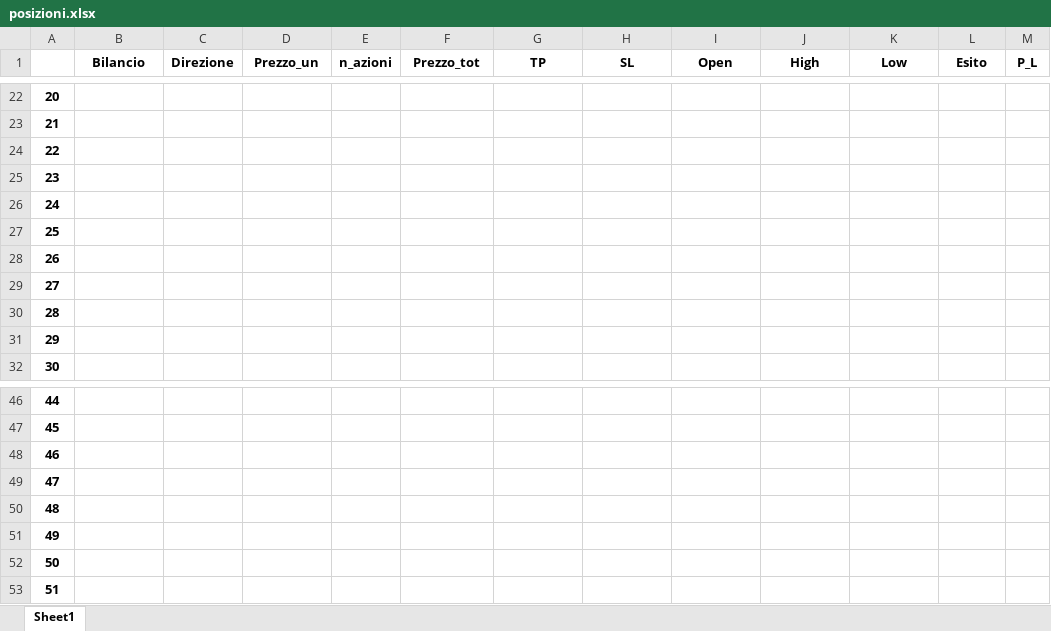
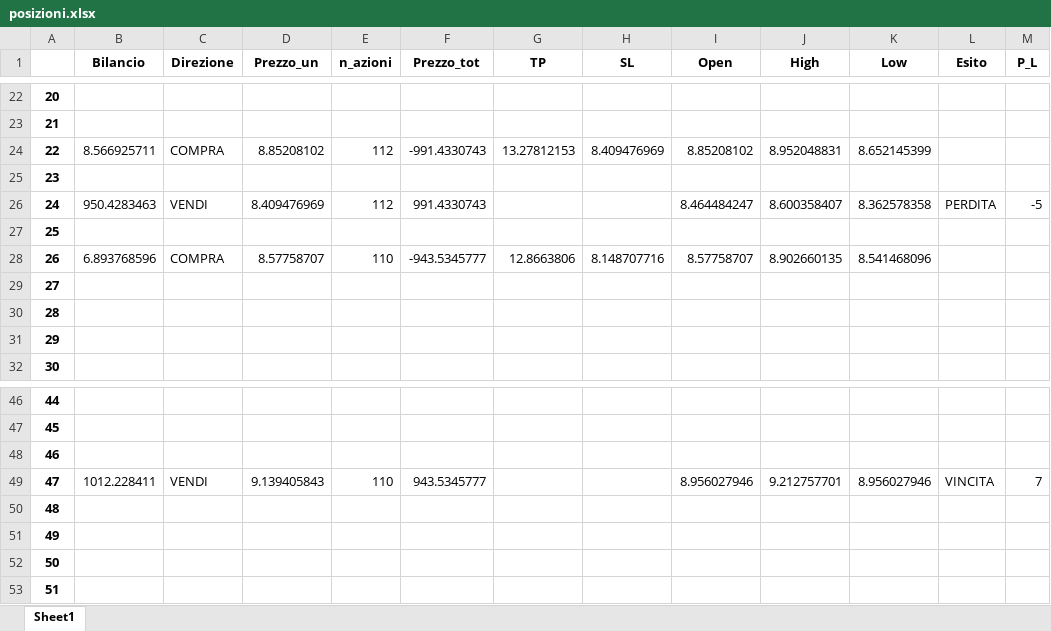
Before and after one commit to enricomarchi/Borsa, an Excel workbook: posizioni.xlsx, sheet Sheet1, drawn as a sheet; only a part is shown, gaps mark what is left out; values as stored, in another font and other column widths than the file's, no borders; the diff covers the shown part only; the diff names each change by its address in the sheet, - before the commit and + after, or states it on an @@ line.

```diff
--- a/posizioni.xlsx (sheet Sheet1)
+++ b/posizioni.xlsx (sheet Sheet1)
-B24 (Bilancio): (empty)
+B24 (Bilancio): 8.566925711
-C24 (Direzione): (empty)
+C24 (Direzione): COMPRA
-D24 (Prezzo_un): (empty)
+D24 (Prezzo_un): 8.85208102
-E24 (n_azioni): (empty)
+E24 (n_azioni): 112
-F24 (Prezzo_tot): (empty)
+F24 (Prezzo_tot): -991.4330743
-G24 (TP): (empty)
+G24 (TP): 13.27812153
-H24 (SL): (empty)
+H24 (SL): 8.409476969
-I24 (Open): (empty)
+I24 (Open): 8.85208102
-J24 (High): (empty)
+J24 (High): 8.952048831
-K24 (Low): (empty)
+K24 (Low): 8.652145399
-B26 (Bilancio): (empty)
+B26 (Bilancio): 950.4283463
-C26 (Direzione): (empty)
+C26 (Direzione): VENDI
-D26 (Prezzo_un): (empty)
+D26 (Prezzo_un): 8.409476969
-E26 (n_azioni): (empty)
+E26 (n_azioni): 112
-F26 (Prezzo_tot): (empty)
+F26 (Prezzo_tot): 991.4330743
-I26 (Open): (empty)
+I26 (Open): 8.464484247
-J26 (High): (empty)
+J26 (High): 8.600358407
-K26 (Low): (empty)
+K26 (Low): 8.362578358
-L26 (Esito): (empty)
+L26 (Esito): PERDITA
-M26 (P_L): (empty)
+M26 (P_L): -5
-B28 (Bilancio): (empty)
+B28 (Bilancio): 6.893768596
-C28 (Direzione): (empty)
+C28 (Direzione): COMPRA
-D28 (Prezzo_un): (empty)
+D28 (Prezzo_un): 8.57758707
-E28 (n_azioni): (empty)
+E28 (n_azioni): 110
-F28 (Prezzo_tot): (empty)
+F28 (Prezzo_tot): -943.5345777
-G28 (TP): (empty)
+G28 (TP): 12.8663806
-H28 (SL): (empty)
+H28 (SL): 8.148707716
-I28 (Open): (empty)
+I28 (Open): 8.57758707
-J28 (High): (empty)
+J28 (High): 8.902660135
-K28 (Low): (empty)
+K28 (Low): 8.541468096
-B49 (Bilancio): (empty)
+B49 (Bilancio): 1012.228411
-C49 (Direzione): (empty)
+C49 (Direzione): VENDI
-D49 (Prezzo_un): (empty)
+D49 (Prezzo_un): 9.139405843
-E49 (n_azioni): (empty)
+E49 (n_azioni): 110
-F49 (Prezzo_tot): (empty)
+F49 (Prezzo_tot): 943.5345777
-I49 (Open): (empty)
+I49 (Open): 8.956027946
-J49 (High): (empty)
+J49 (High): 9.212757701
-K49 (Low): (empty)
+K49 (Low): 8.956027946
-L49 (Esito): (empty)
+L49 (Esito): VINCITA
-M49 (P_L): (empty)
+M49 (P_L): 7
```
Also changed, not shown: 1577 edited cells elsewhere in this sheet, 2 other files.
